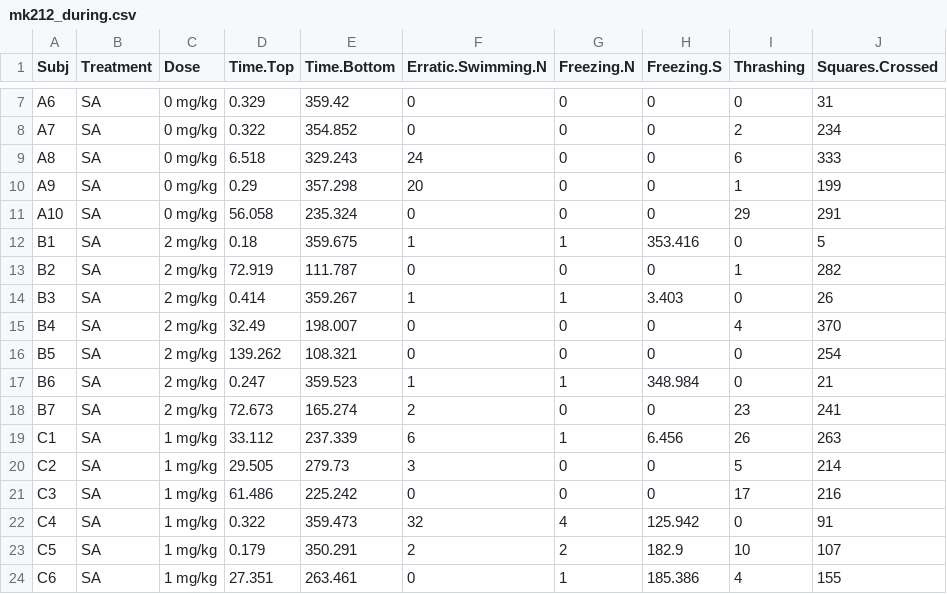
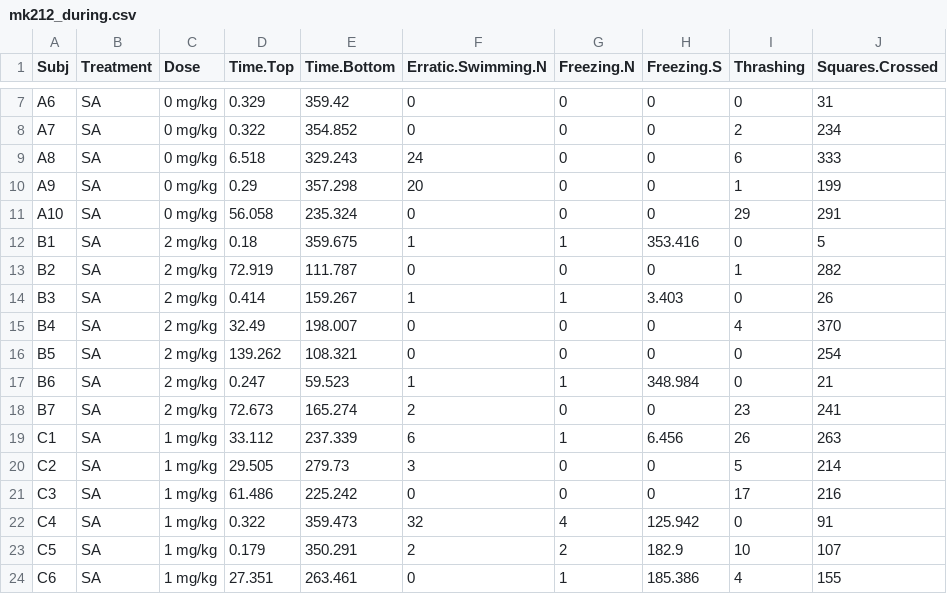
Before and after one commit to lanec-unifesspa/5-HT-CAS, a CSV file: data/MK212/mk212_during.csv, drawn as a sheet; only a part is shown, gaps mark what is left out.

Commit message:
Update mk212_during.csv

```diff
--- a/data/MK212/mk212_during.csv
+++ b/data/MK212/mk212_during.csv
@@ -13,6 +13,6 @@ B1,SA,2 mg/kg,0.18,359.675,1,1,353.416,0,5
 B2,SA,2 mg/kg,72.919,111.787,0,0,0,1,282
-B3,SA,2 mg/kg,0.414,359.267,1,1,3.403,0,26
+B3,SA,2 mg/kg,0.414,159.267,1,1,3.403,0,26
 B4,SA,2 mg/kg,32.49,198.007,0,0,0,4,370
 B5,SA,2 mg/kg,139.262,108.321,0,0,0,0,254
-B6,SA,2 mg/kg,0.247,359.523,1,1,348.984,0,21
+B6,SA,2 mg/kg,0.247,59.523,1,1,348.984,0,21
 B7,SA,2 mg/kg,72.673,165.274,2,0,0,23,241
```
